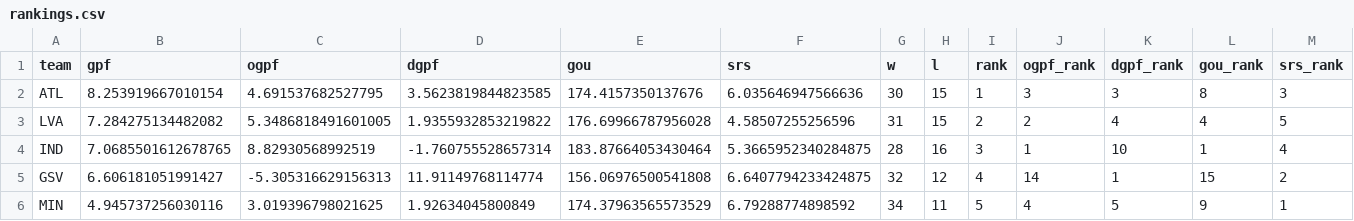
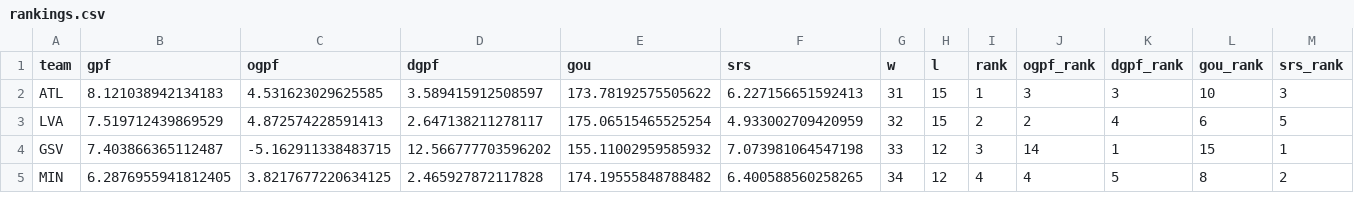
Before and after one commit to k-maaker/wnba-rankings, a CSV file: docs/rankings.csv, drawn as a sheet; only a part is shown; the diff covers the shown part only.

```diff
--- a/docs/rankings.csv
+++ b/docs/rankings.csv
@@ -1,6 +1,5 @@
 team,gpf,ogpf,dgpf,gou,srs,w,l,rank,ogpf_rank,dgpf_rank,gou_rank,srs_rank
-ATL,8.253919667010154,4.691537682527795,3.5623819844823585,174.4157350137676,6.035646947566636,30,15,1,3,3,8,3
-LVA,7.284275134482082,5.3486818491601005,1.9355932853219822,176.69966787956028,4.58507255256596,31,15,2,2,4,4,5
-IND,7.0685501612678765,8.82930568992519,-1.760755528657314,183.87664053430464,5.3665952340284875,28,16,3,1,10,1,4
-GSV,6.606181051991427,-5.305316629156313,11.91149768114774,156.06976500541808,6.6407794233424875,32,12,4,14,1,15,2
-MIN,4.945737256030116,3.019396798021625,1.92634045800849,174.37963565573529,6.79288774898592,34,11,5,4,5,9,1
+ATL,8.121038942134183,4.531623029625585,3.589415912508597,173.78192575505622,6.227156651592413,31,15,1,3,3,10,3
+LVA,7.519712439869529,4.872574228591413,2.647138211278117,175.06515465525254,4.933002709420959,32,15,2,2,4,6,5
+GSV,7.403866365112487,-5.162911338483715,12.566777703596202,155.11002959585932,7.073981064547198,33,12,3,14,1,15,1
+MIN,6.2876955941812405,3.8217677220634125,2.465927872117828,174.19555848788482,6.400588560258265,34,12,4,4,5,8,2
```
Also changed, not shown: 2 added rows, 1 removed row and 55 edited cells elsewhere in this file, data/games.csv, data/history.csv, 3 other files.
